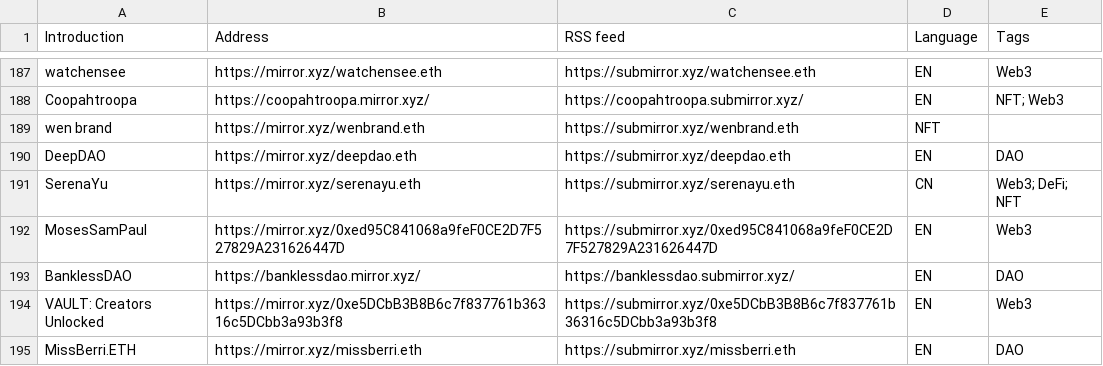
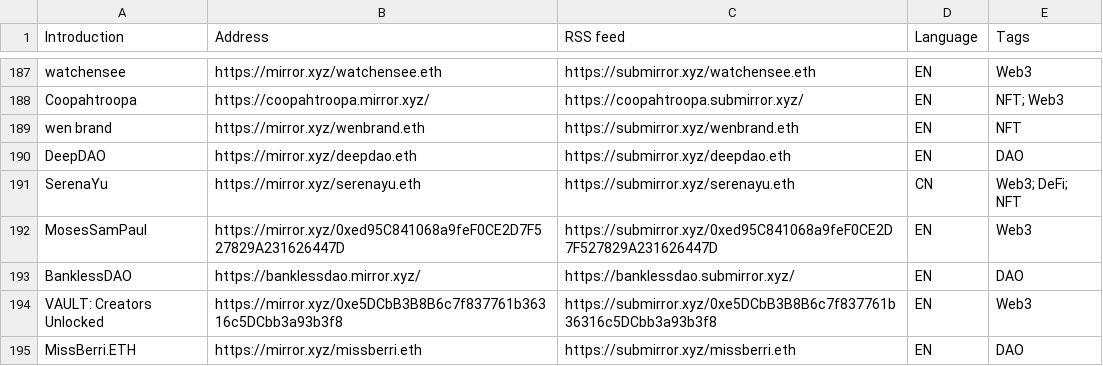
Before and after one commit to dbarobin/awesome-mirror, a CSV file: mirror-original-langs.csv, drawn as a sheet; only a part is shown, gaps mark what is left out.

Commit message:
Fix

```diff
--- a/mirror-original-langs.csv
+++ b/mirror-original-langs.csv
@@ -188,3 +188,3 @@ watchensee, https://mirror.xyz/watchensee.eth, https://submirror.xyz/watchensee.
 Coopahtroopa, https://coopahtroopa.mirror.xyz/, https://coopahtroopa.submirror.xyz/, EN, NFT; Web3
-wen brand, https://mirror.xyz/wenbrand.eth, https://submirror.xyz/wenbrand.eth, NFT
+wen brand, https://mirror.xyz/wenbrand.eth, https://submirror.xyz/wenbrand.eth, EN, NFT
 DeepDAO, https://mirror.xyz/deepdao.eth, https://submirror.xyz/deepdao.eth, EN, DAO
```
